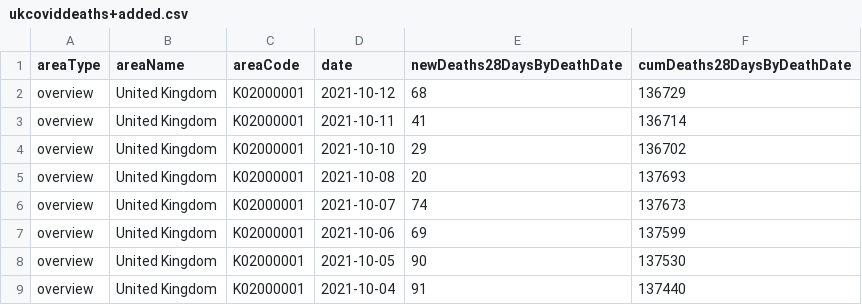
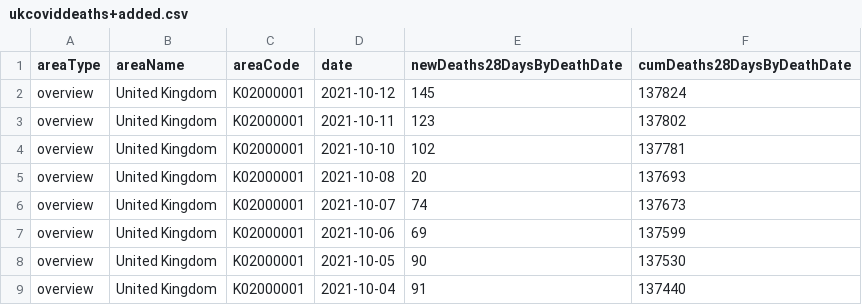
Before and after one commit to JordanWData/JordanWData.github.io, a CSV file: ukcoviddeaths+added.csv, drawn as a sheet; only a part is shown.

Commit message:
Update ukcoviddeaths+added.csv

```diff
--- a/ukcoviddeaths+added.csv
+++ b/ukcoviddeaths+added.csv
@@ -1,5 +1,5 @@
 areaType,areaName,areaCode,date,newDeaths28DaysByDeathDate,cumDeaths28DaysByDeathDate
-overview,United Kingdom,K02000001,2021-10-12,68,136729
-overview,United Kingdom,K02000001,2021-10-11,41,136714
-overview,United Kingdom,K02000001,2021-10-10,29,136702
+overview,United Kingdom,K02000001,2021-10-12,145,137824
+overview,United Kingdom,K02000001,2021-10-11,123,137802
+overview,United Kingdom,K02000001,2021-10-10,102,137781
 overview,United Kingdom,K02000001,2021-10-08,20,137693
```
